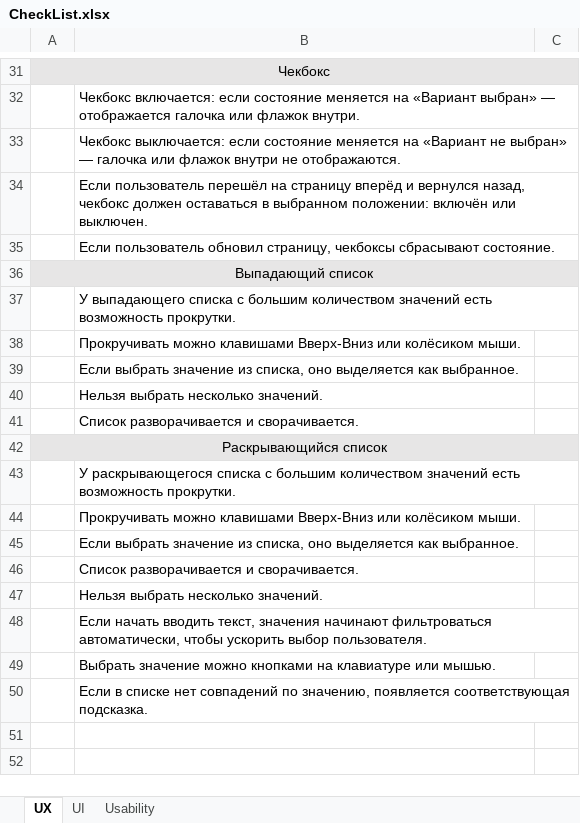
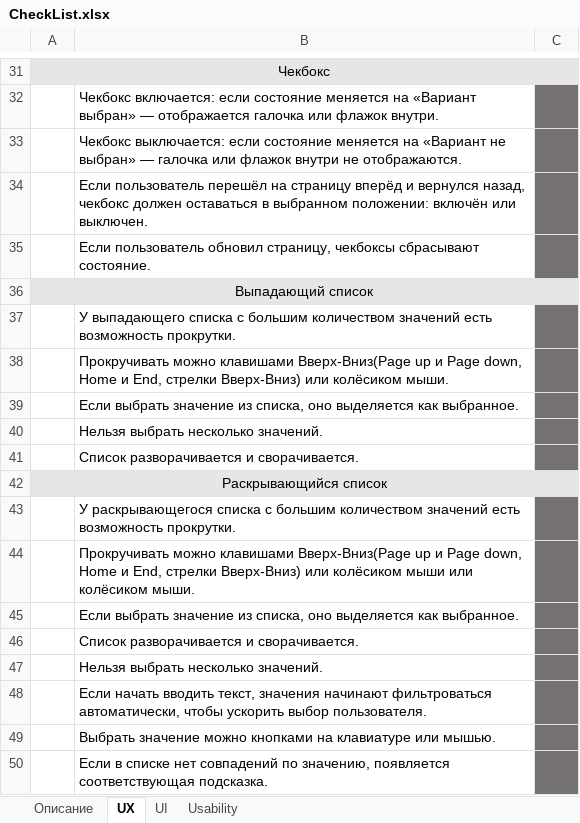
Before and after one commit to yposhka/Technical_audit_S7, an Excel workbook: checklist/CheckList.xlsx, sheet UX, drawn as a sheet; only a part is shown, gaps mark what is left out; values as stored, in another font and other column widths than the file's, no borders; the diff covers the shown part only; the diff names each change by its address in the sheet, - before the commit and + after, or states it on an @@ line.

```diff
--- a/checklist/CheckList.xlsx (sheet UX)
+++ b/checklist/CheckList.xlsx (sheet UX)
+sheet tab: Описание
-C32:C35 fill: none
+C32:C35 fill: #767171
-C37:C41 fill: none
+C37:C41 fill: #767171
-B38: …можно клавишами Вверх-Вниз или колёсиком…
+B38: …можно клавишами Вверх-Вниз(Page up и Page down, Home и End, стрелки Вверх-Вниз) или колёсиком…
-C43:C50 fill: none
+C43:C50 fill: #767171
-B44: …можно клавишами Вверх-Вниз или колёсиком…
+B44: …можно клавишами Вверх-Вниз(Page up и Page down, Home и End, стрелки Вверх-Вниз) или колёсиком мыши или колёсиком…
```
Also changed, not shown: 6 edited cells and cell formats elsewhere in this sheet, sheet Usability, sheet UI.
